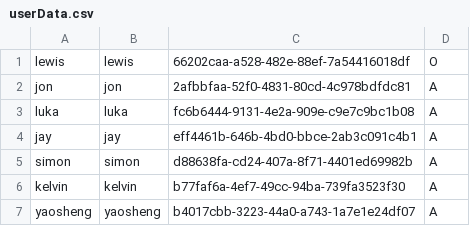
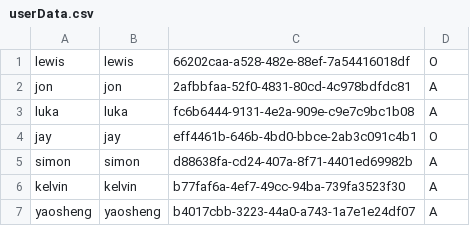
Before and after one commit to zys001124/csc207, a CSV file: phase1/resources/userData.csv, drawn as a sheet.

```diff
--- a/phase1/resources/userData.csv
+++ b/phase1/resources/userData.csv
@@ -3,3 +3,3 @@ jon,jon,2afbbfaa-52f0-4831-80cd-4c978bdfdc81,A
 luka,luka,fc6b6444-9131-4e2a-909e-c9e7c9bc1b08,A
-jay,jay,eff4461b-646b-4bd0-bbce-2ab3c091c4b1,A
+jay,jay,eff4461b-646b-4bd0-bbce-2ab3c091c4b1,O
 simon,simon,d88638fa-cd24-407a-8f71-4401ed69982b,A
```
Also changed, not shown: 4 other files.
